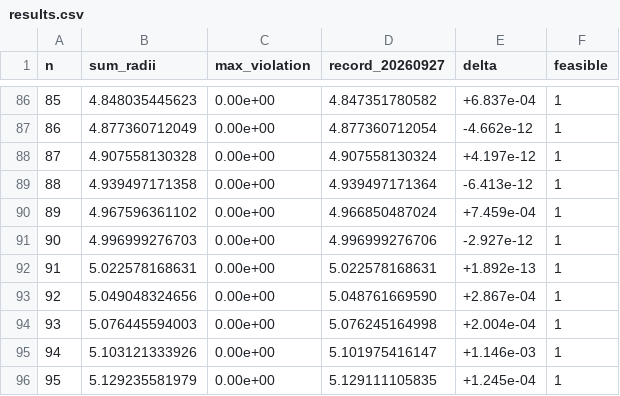
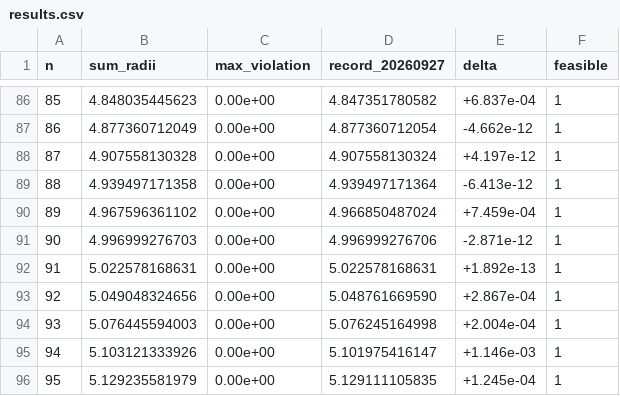
Before and after one commit to jasonzliang/circle-packing-sota, a CSV file: sota/si-v2-20260927/results.csv, drawn as a sheet; only a part is shown, gaps mark what is left out.

```diff
--- a/sota/si-v2-20260927/results.csv
+++ b/sota/si-v2-20260927/results.csv
@@ -90,3 +90,3 @@ n,sum_radii,max_violation,record_20260927,delta,feasible
 89,4.967596361102,0.00e+00,4.966850487024,+7.459e-04,1
-90,4.996999276703,0.00e+00,4.996999276706,-2.927e-12,1
+90,4.996999276703,0.00e+00,4.996999276706,-2.871e-12,1
 91,5.022578168631,0.00e+00,5.022578168631,+1.892e-13,1
```
Also changed, not shown: 5 other files.
